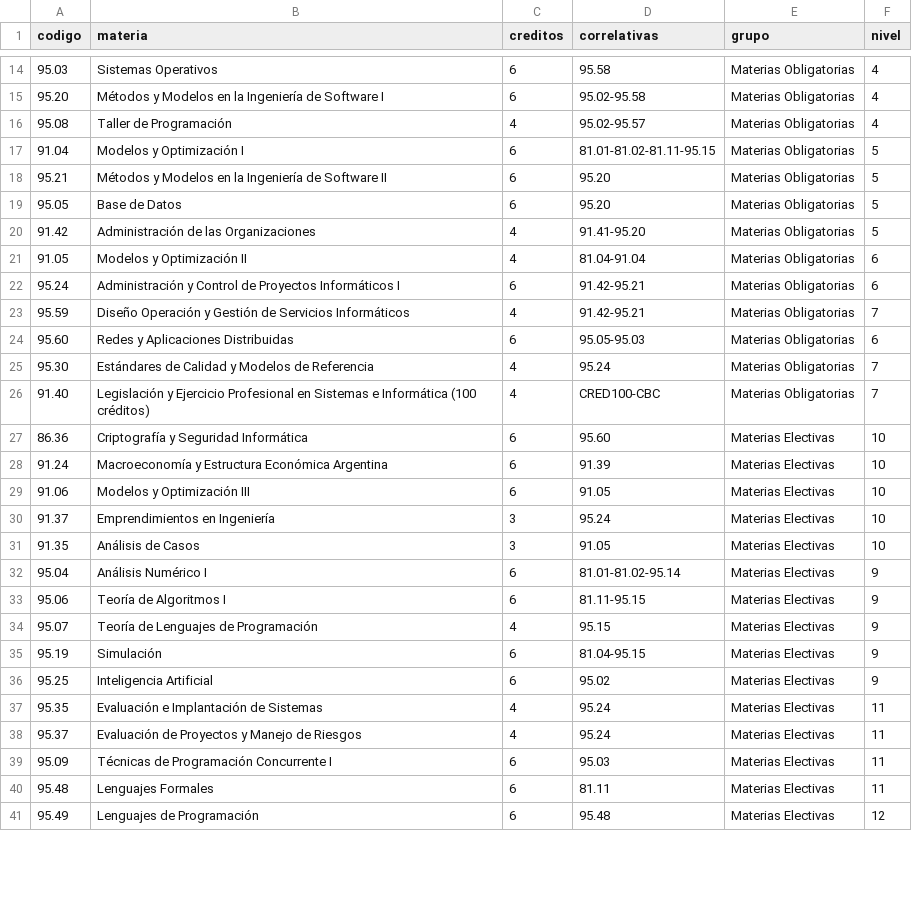
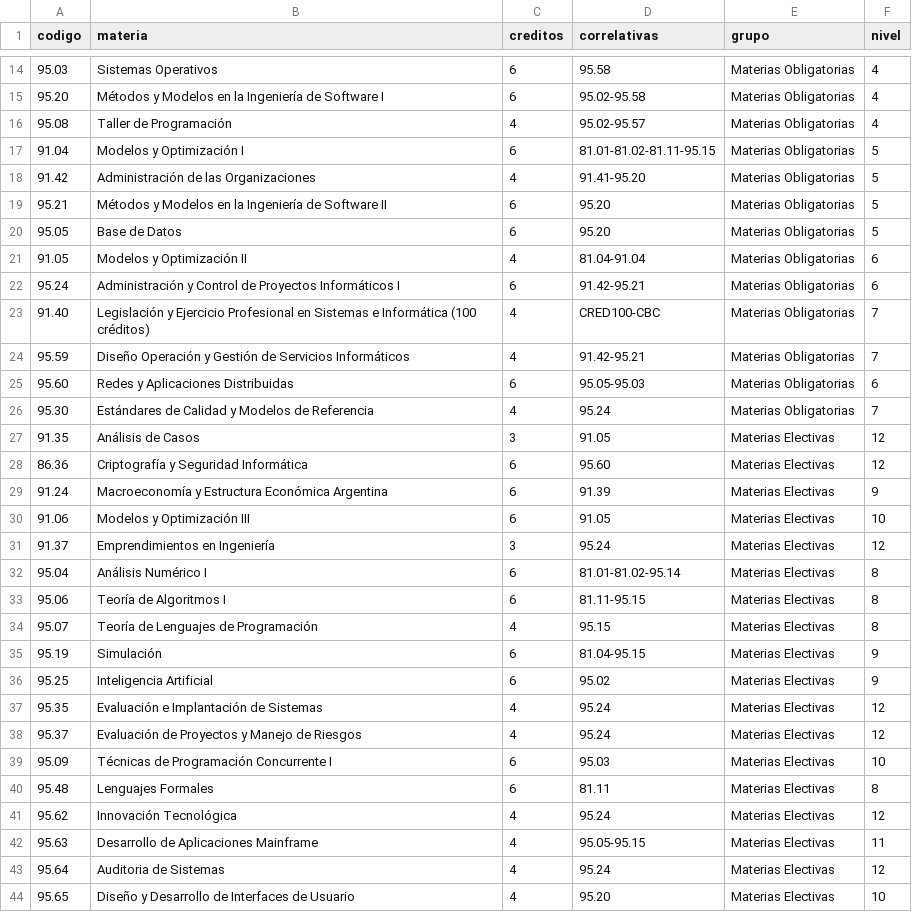
Before and after one commit to FdelMazo/FIUBA-Map, a CSV file: data/sistemas-1986.csv, drawn as a sheet; only a part is shown, gaps mark what is left out; the shorter side is filled out with more unchanged rows; removed rows and columns are numbered as before the commit, all else as after; the diff covers the shown part only; the diff names each change by its address in the sheet, - before the commit and + after, or states it on an @@ line.

```diff
--- a/data/sistemas-1986.csv
+++ b/data/sistemas-1986.csv
@@ row 20 moved to row 18: 91.42 @@
@@ row 26 moved to row 23: 91.40 @@
+row 27: 91.35 | Análisis de Casos | 3 | 91.05 | Materias Electivas | 12
-F28 (nivel): 10
+F28 (nivel): 12
-F29 (nivel): 10
+F29 (nivel): 9
-F31 (nivel): 10
+F31 (nivel): 12
-row 31: 91.35 | Análisis de Casos | 3 | 91.05 | Materias Electivas | 10
-F32:F34 (nivel): 9
+F32:F34 (nivel): 8
-F37:F38 (nivel): 11
+F37:F38 (nivel): 12
-F39 (nivel): 11
+F39 (nivel): 10
-F40 (nivel): 11
+F40 (nivel): 8
+row 41: 95.62 | Innovación Tecnológica | 4 | 95.24 | Materias Electivas | 12
+row 42: 95.63 | Desarrollo de Aplicaciones Mainframe | 4 | 95.05-95.15 | Materias Electivas | 11
+row 43: 95.64 | Auditoria de Sistemas | 4 | 95.24 | Materias Electivas | 12
+row 44: 95.65 | Diseño y Desarrollo de Interfaces de Usuario | 4 | 95.20 | Materias Electivas | 10
```
Also changed, not shown: 2 added rows, 6 removed rows, 2 moved rows and 3 edited cells elsewhere in this file, data/informatica-1986.csv.
